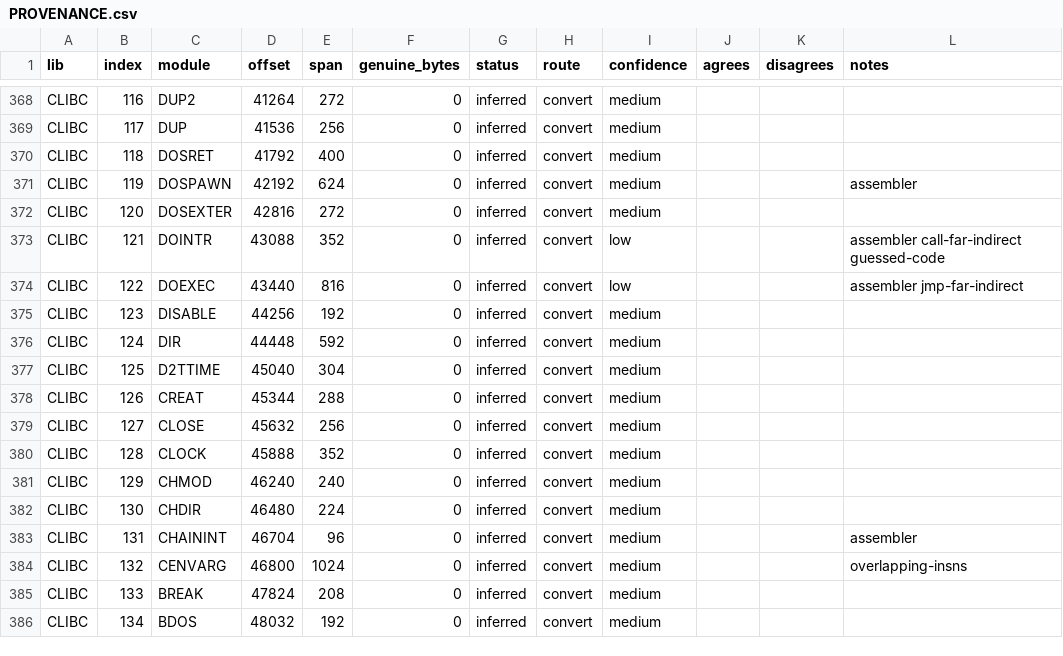
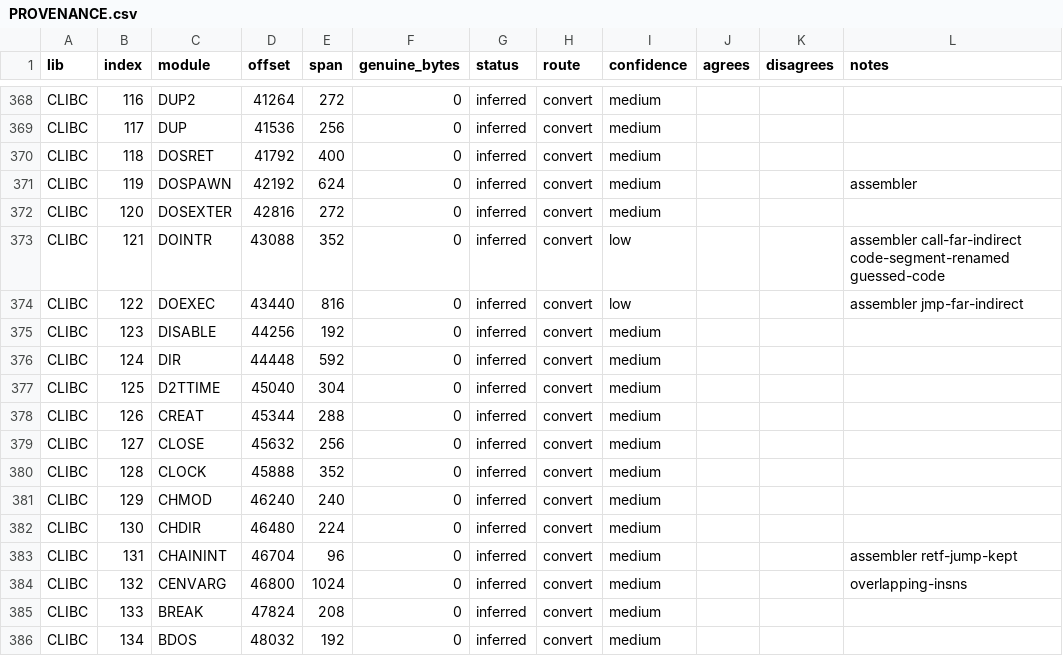
Before and after one commit to nrnelson/watcom-c-6.5-restoration, a CSV file: PROVENANCE.csv, drawn as a sheet; only a part is shown, gaps mark what is left out; the diff covers the shown part only.

Commit message:
fix: intr and _chain_intr; every module through the 1988 WLIB and WLINK
Corrects two defects shared by both restored libraries.  DOINTR's code
segment was left under its own name CODE instead of _TEXT, so intr()
wrote its 12 bytes of CS-relative scratch into the calling program's
code segment (or the PSP in a tiny-model .COM); every code segment of a
converted module is now _TEXT.  CHAININT's final RETF, a far jump that
consumes two words planted after mov sp,bp, had been converted to RET,
so _chain_intr() returned near; the RETF-as-jump rule now looks past
mov sp,bp.  CLIBS.LIB is 6cd1fee8…, CLIBC.LIB 9fea459a….  Programs
using intr, _chain_intr or signal should be relinked.

Adds tests for both (T_INT's intr part with a tiny-model build, and
T_CHAIN), and tools/periodcheck.py, which has Watcom's own WLIB extract
every module of each library unchanged and WLINK link every one of them;
restore.py --test runs it.  The converter's frame rule covers every
arithmetic write to BP and counts push imm; difftest handles a program
whose last line has no newline and reports EXE2COM's errors.  The damage
map accounts for the last three foreign CLIBS sectors as split sectors,
PROVENANCE.csv spells six module names as the dictionary does, and
README and METHOD state the current facts, with earlier outputs listed
by their hashes and what changed.

```diff
--- a/PROVENANCE.csv
+++ b/PROVENANCE.csv
@@ -372,3 +372,3 @@ CLIBC,119,DOSPAWN,42192,624,0,inferred,convert,medium,,,assembler
 CLIBC,120,DOSEXTER,42816,272,0,inferred,convert,medium,,,
-CLIBC,121,DOINTR,43088,352,0,inferred,convert,low,,,assembler call-far-indirect guessed-code
+CLIBC,121,DOINTR,43088,352,0,inferred,convert,low,,,assembler call-far-indirect code-segment-renamed guessed-code
 CLIBC,122,DOEXEC,43440,816,0,inferred,convert,low,,,assembler jmp-far-indirect
@@ -382,3 +382,3 @@ CLIBC,129,CHMOD,46240,240,0,inferred,convert,medium,,,
 CLIBC,130,CHDIR,46480,224,0,inferred,convert,medium,,,
-CLIBC,131,CHAININT,46704,96,0,inferred,convert,medium,,,assembler
+CLIBC,131,CHAININT,46704,96,0,inferred,convert,medium,,,assembler retf-jump-kept
 CLIBC,132,CENVARG,46800,1024,0,inferred,convert,medium,,,overlapping-insns
```
Also changed, not shown: 8 edited cells elsewhere in this file, 10 other files.
